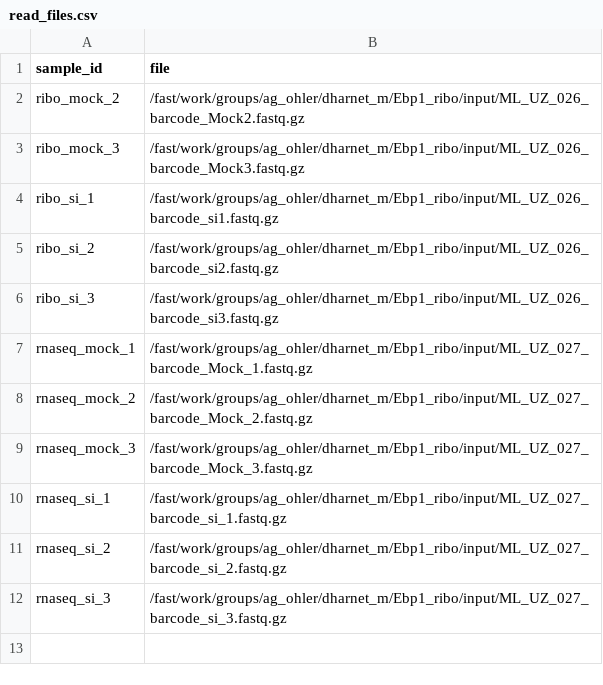
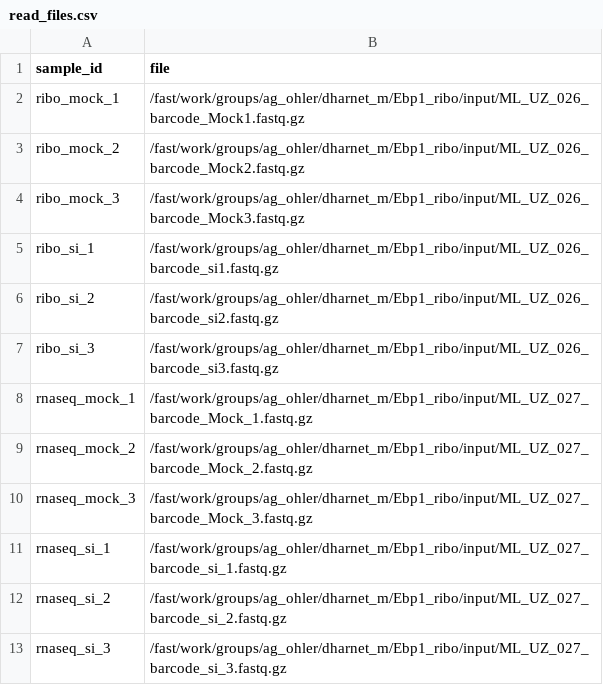
Before and after one commit to ohlerlab/Riboseq_Pipeline, a CSV file: src/read_files.csv, drawn as a sheet; the diff names each change by its address in the sheet, - before the commit and + after, or states it on an @@ line.

Commit message:
added in stuff for missing sample

```diff
--- a/src/read_files.csv
+++ b/src/read_files.csv
+row 2: ribo_mock_1 | /fast/work/groups/ag_ohler/dharnet_m/Ebp1_ribo/input/ML_UZ_026_barcode_Mock1.fastq.gz
```
Also changed, not shown: src/sample_parameter.csv.
